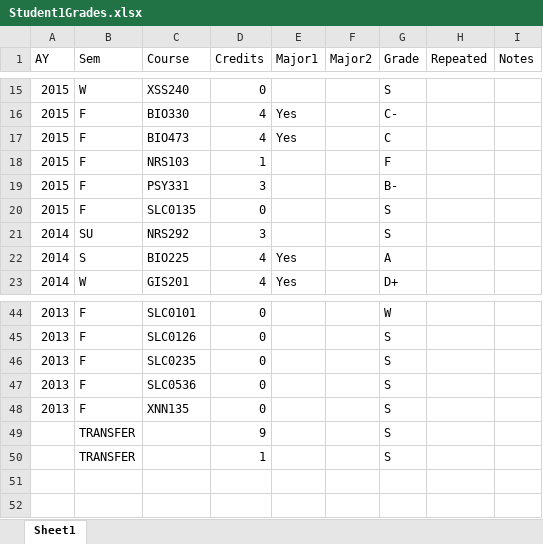
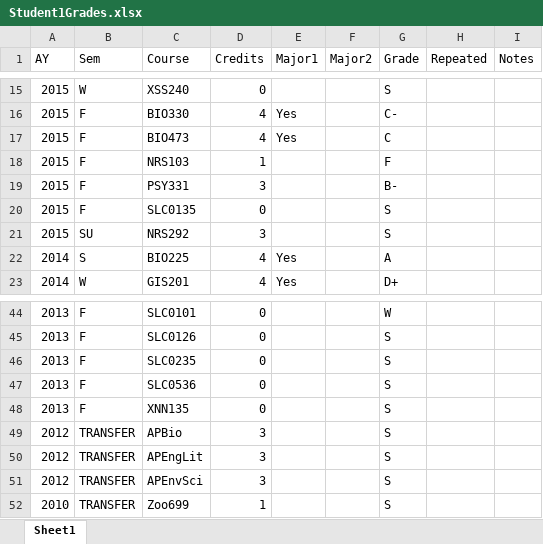
Before and after one commit to droglenc/NCGPACalc, an Excel workbook: Student1Grades.xlsx, sheet Sheet1, drawn as a sheet; only a part is shown, gaps mark what is left out; values as stored, in another font and other column widths than the file's, no borders; removed rows and columns are numbered as before the commit, all else as after; the diff names each change by its address in the sheet, - before the commit and + after, or states it on an @@ line.

Commit message:
Major changes to GPA Calculator
Better handled attempted credits and transfers, changed output format to
include different types of credit by course

```diff
--- a/Student1Grades.xlsx (sheet Sheet1)
+++ b/Student1Grades.xlsx (sheet Sheet1)
-A21 (AY): 2014
+A21 (AY): 2015
-row 49:  | TRANSFER |  | 9 |  |  | S
+row 49: 2012 | TRANSFER | APBio | 3 |  |  | S
+row 50: 2012 | TRANSFER | APEngLit | 3 |  |  | S
+row 51: 2012 | TRANSFER | APEnvSci | 3 |  |  | S
-A52 (AY): (empty)
+A52 (AY): 2010
-C52 (Course): (empty)
+C52 (Course): Zoo699
```
Also changed, not shown: Student2Grades.xlsx, 1 other file.
